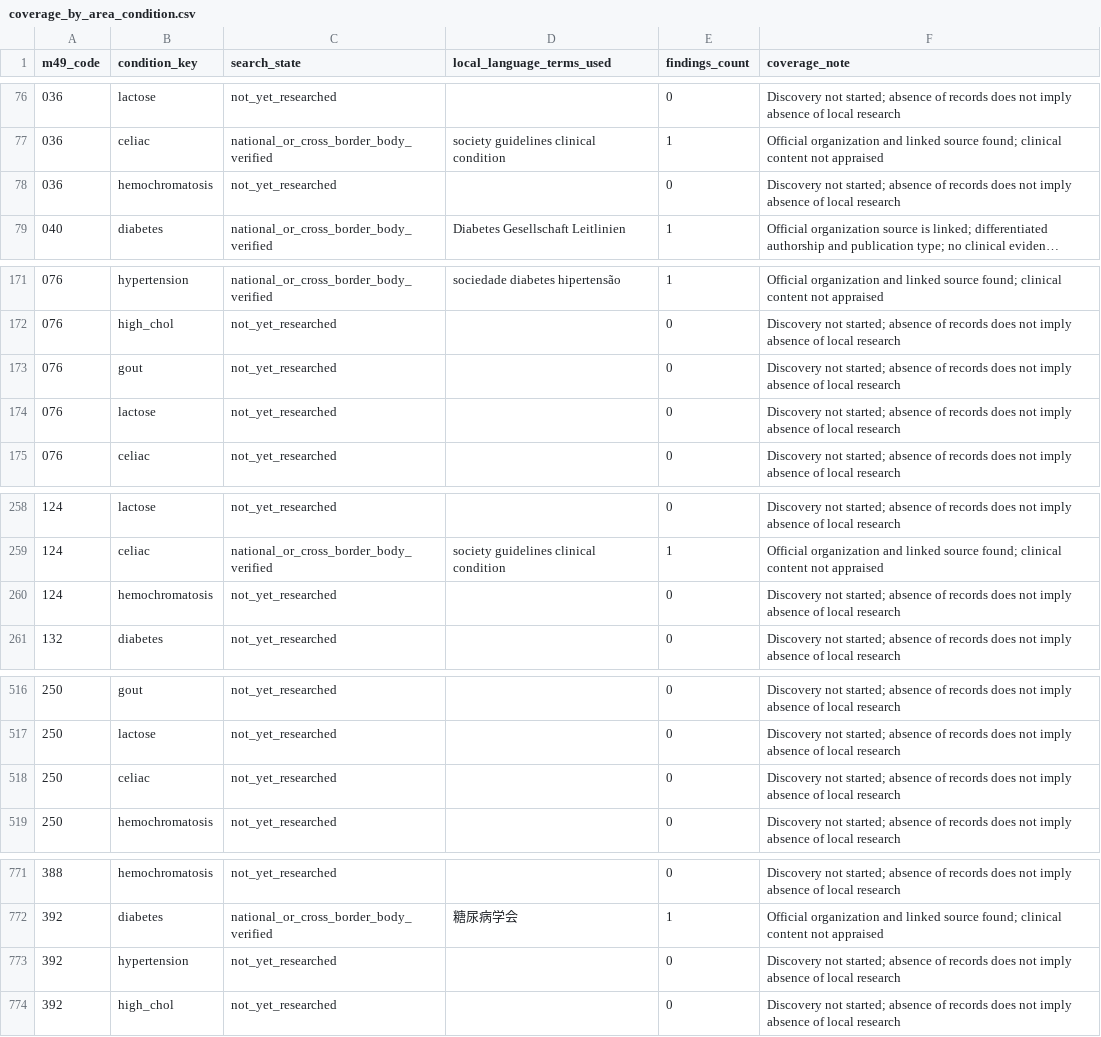
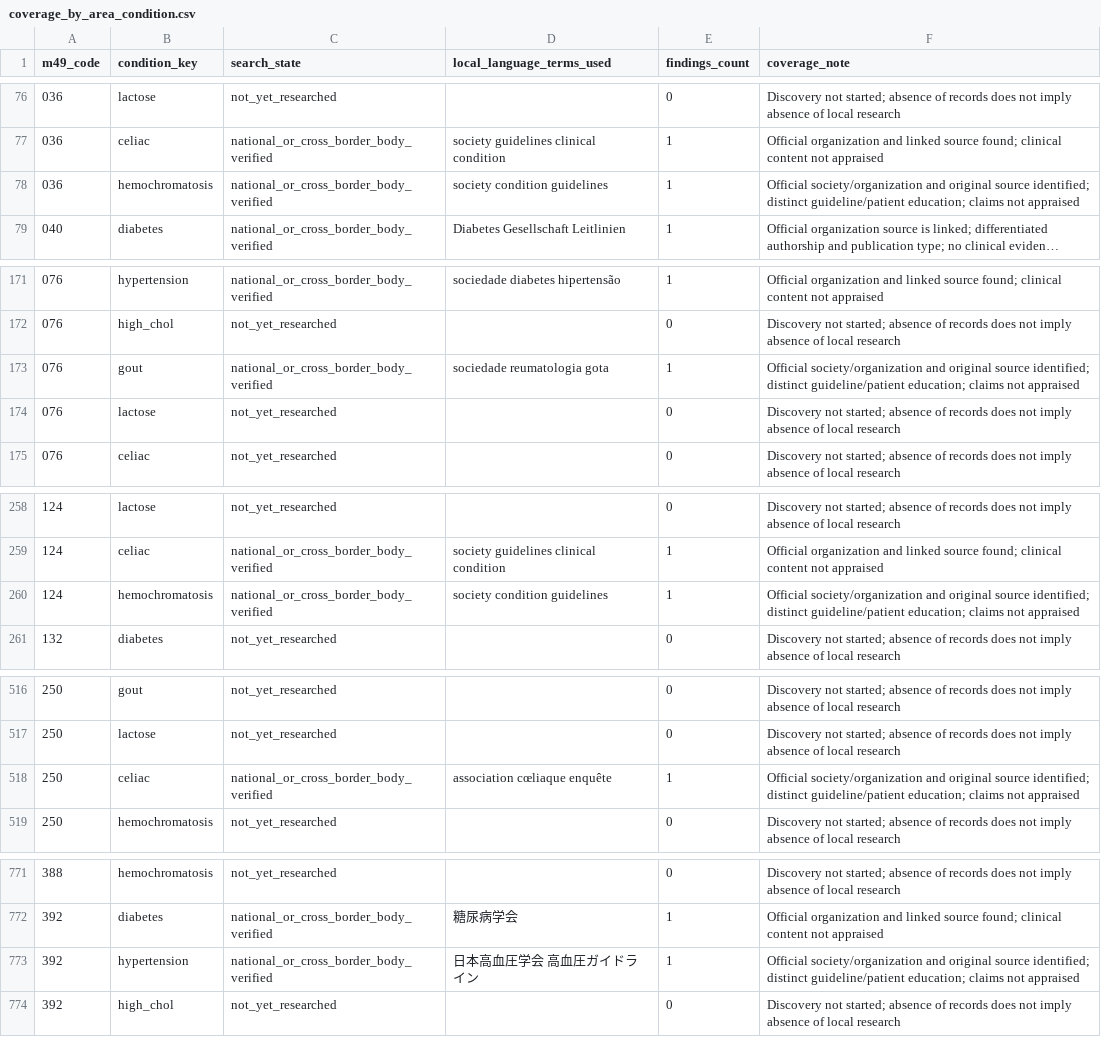
Before and after one commit to PortalHunter/Ethnicy-Based-Optimal-Weight, a CSV file: docs/atlas/handoffs/team-b/data/coverage_by_area_condition.csv, drawn as a sheet; only a part is shown, gaps mark what is left out; long unchanged cells end in …; the diff covers the shown part only; the diff names each change by its address in the sheet, - before the commit and + after, or states it on an @@ line.

Commit message:
research(atlas): mark distinct condition streams evidenced by original sources

```diff
--- a/docs/atlas/handoffs/team-b/data/coverage_by_area_condition.csv
+++ b/docs/atlas/handoffs/team-b/data/coverage_by_area_condition.csv
-C78 (search_state): not_yet_researched
+C78 (search_state): national_or_cross_border_body_verified
-D78 (local_language_terms_used): (empty)
+D78 (local_language_terms_used): society condition guidelines
-E78 (findings_count): 0
+E78 (findings_count): 1
-F78 (coverage_note): Discovery not started; absence of records does not imply absence of local research
+F78 (coverage_note): Official society/organization and original source identified; distinct guideline/patient education; claims not appraised
-C173 (search_state): not_yet_researched
+C173 (search_state): national_or_cross_border_body_verified
-D173 (local_language_terms_used): (empty)
+D173 (local_language_terms_used): sociedade reumatologia gota
-E173 (findings_count): 0
+E173 (findings_count): 1
-F173 (coverage_note): Discovery not started; absence of records does not imply absence of local research
+F173 (coverage_note): Official society/organization and original source identified; distinct guideline/patient education; claims not appraised
-C260 (search_state): not_yet_researched
+C260 (search_state): national_or_cross_border_body_verified
-D260 (local_language_terms_used): (empty)
+D260 (local_language_terms_used): society condition guidelines
-E260 (findings_count): 0
+E260 (findings_count): 1
-F260 (coverage_note): Discovery not started; absence of records does not imply absence of local research
+F260 (coverage_note): Official society/organization and original source identified; distinct guideline/patient education; claims not appraised
-C518 (search_state): not_yet_researched
+C518 (search_state): national_or_cross_border_body_verified
-D518 (local_language_terms_used): (empty)
+D518 (local_language_terms_used): association cœliaque enquête
-E518 (findings_count): 0
+E518 (findings_count): 1
-F518 (coverage_note): Discovery not started; absence of records does not imply absence of local research
+F518 (coverage_note): Official society/organization and original source identified; distinct guideline/patient education; claims not appraised
-C773 (search_state): not_yet_researched
+C773 (search_state): national_or_cross_border_body_verified
-D773 (local_language_terms_used): (empty)
+D773 (local_language_terms_used): 日本高血圧学会 高血圧ガイドライン
-E773 (findings_count): 0
+E773 (findings_count): 1
-F773 (coverage_note): Discovery not started; absence of records does not imply absence of local research
+F773 (coverage_note): Official society/organization and original source identified; distinct guideline/patient education; claims not appraised
```
Also changed, not shown: 12 edited cells elsewhere in this file.
